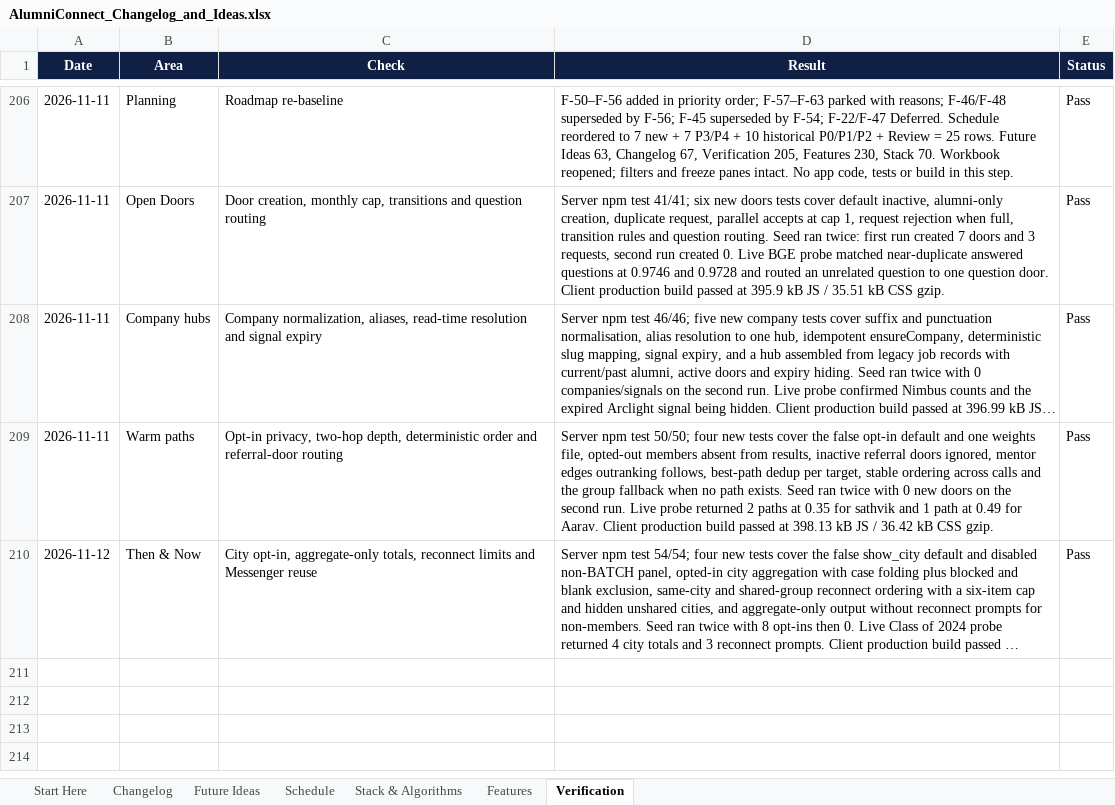
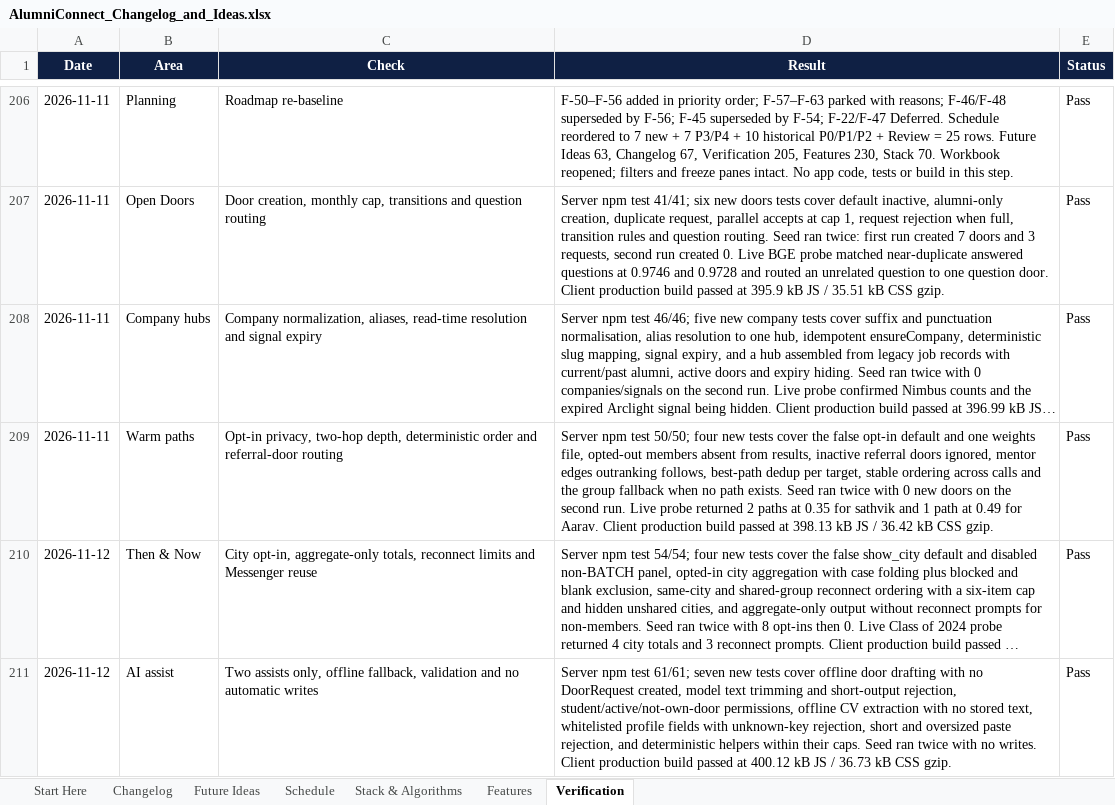
Before and after one commit to sathvikboina/alucon, an Excel workbook: AlumniConnect_Changelog_and_Ideas.xlsx, sheet Verification, drawn as a sheet; only a part is shown, gaps mark what is left out; long unchanged cells end in …; values as stored, in another font and other column widths than the file's, no borders; the diff names each change by its address in the sheet, - before the commit and + after, or states it on an @@ line.

Commit message:
feat(ai): add bounded door-draft and profile-import assists
Add two click-only AI assists and no others. POST /api/ai/assist/door-request drafts an editable message for an open door, reusing the student, active-door and not-own-door rules; Send request stays a separate action. POST /api/ai/assist/profile-import requires explicit consent and extracts whitelisted fields into the editable Dashboard form; nothing is saved until Save Changes. Model output is length-limited and unknown fields are dropped. Without a model key or on failure, both return deterministic templates labelled model: offline. No pasted text is stored, cached or logged, and no request or profile write happens inside either assist. Add a shared 30-per-hour per-user limit. The interview-note assist was not shipped because F-53 was dropped. Server tests 61/61; client build 400.12 kB JS / 36.73 kB CSS gzip. Seed ran twice with no writes.

```diff
--- a/AlumniConnect_Changelog_and_Ideas.xlsx (sheet Verification)
+++ b/AlumniConnect_Changelog_and_Ideas.xlsx (sheet Verification)
+row 211: 2026-11-12 | AI assist | Two assists only, offline fallback, validation and no automatic writes | Server npm test 61/61; seven new tests cover offline door drafting with no DoorRequest created, model text trimming and short-output rejection, student/active/not-own-door permissions, offline CV extraction with no stored text, whitelisted profile fields with unknown-key rejection, short and oversized paste rejection, and deterministic helpers within their caps. Seed ran twice with no writes. Client production build passed at 400.12 kB JS / 36.73 kB CSS gzip. | Pass
```
Also changed, not shown: sheet Features, sheet Changelog, sheet Stack & Algorithms, sheet Future Ideas, sheet Schedule, sheet Start Here, 6 other files.
